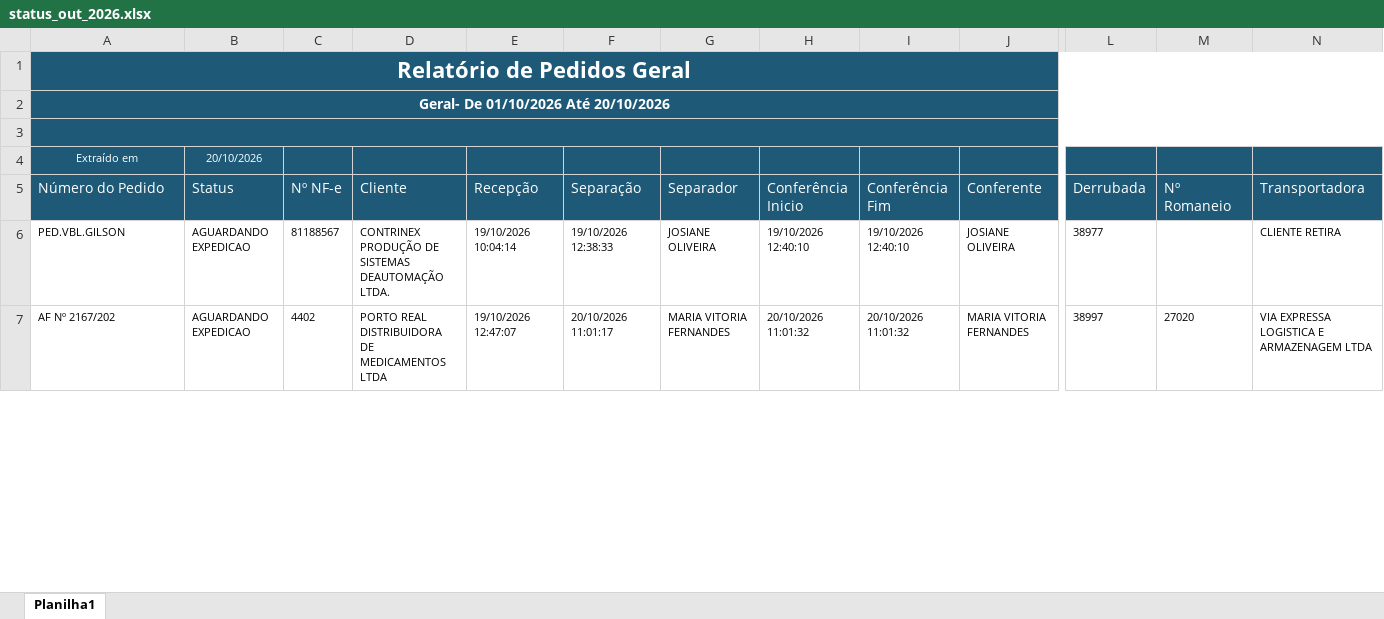
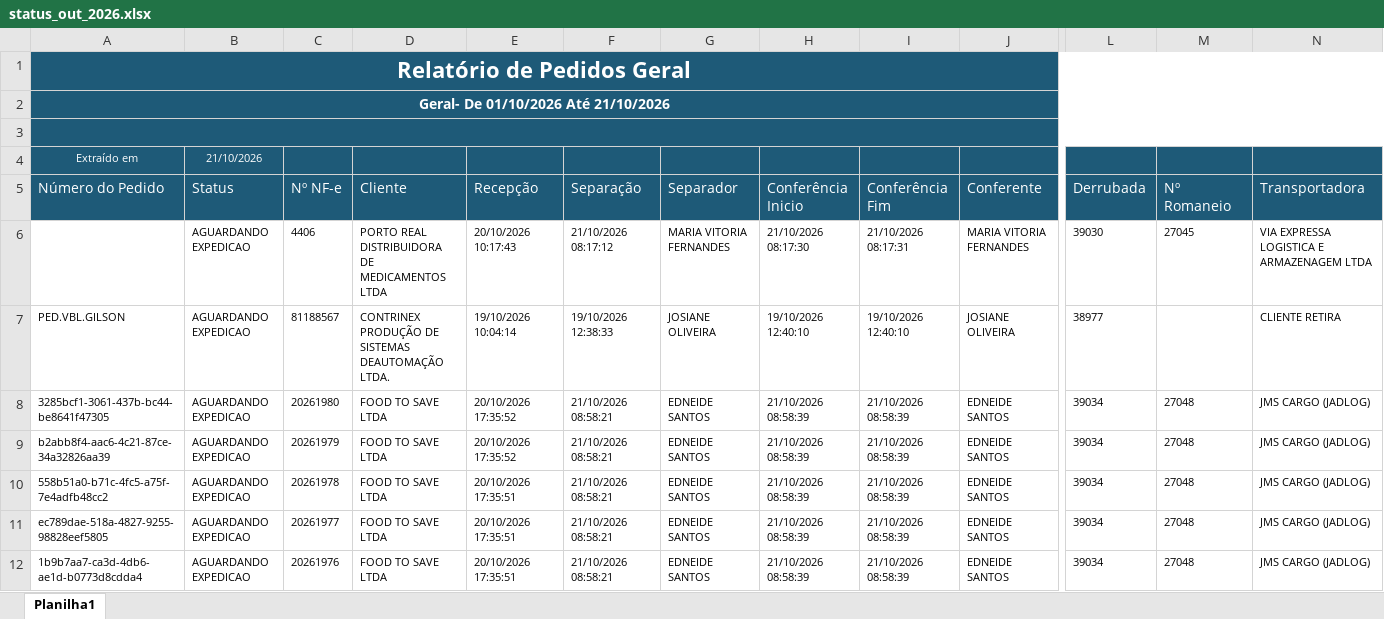
Before and after one commit to phdev2024/dashboard_operacao, an Excel workbook: data/status_saida/operacional/status_out_2026.xlsx, sheet Planilha1, drawn as a sheet; only a part is shown, gaps mark what is left out; the shorter side is filled out with more unchanged rows; values as stored, in another font and other column widths than the file's, no borders; rows hold the shown columns only; the diff covers the shown part only; the diff names each change by its address in the sheet, - before the commit and + after, or states it on an @@ line.

```diff
--- a/data/status_saida/operacional/status_out_2026.xlsx (sheet Planilha1)
+++ b/data/status_saida/operacional/status_out_2026.xlsx (sheet Planilha1)
-A2 (Número do Pedido): Geral- De 01/10/2026 Até 20/10/2026
+A2 (Número do Pedido): Geral- De 01/10/2026 Até 21/10/2026
-B4 (Status): 20/10/2026
+B4 (Status): 21/10/2026
+row 6:  | AGUARDANDO EXPEDICAO | 4406 | PORTO REAL DISTRIBUIDORA DE MEDICAMENTOS LTDA | 20/10/2026 10:17:43 | 21/10/2026 08:17:12 | MARIA VITORIA FERNANDES | 21/10/2026 08:17:30 | 21/10/2026 08:17:31 | MARIA VITORIA FERNANDES | 39030 | 27045 | VIA EXPRESSA LOGISTICA E ARMAZENAGEM LTDA
+row 8: 3285bcf1-3061-437b-bc44-be8641f47305 | AGUARDANDO EXPEDICAO | 20261980 | FOOD TO SAVE LTDA | 20/10/2026 17:35:52 | 21/10/2026 08:58:21 | EDNEIDE SANTOS | 21/10/2026 08:58:39 | 21/10/2026 08:58:39 | EDNEIDE SANTOS | 39034 | 27048 | JMS CARGO (JADLOG)
+row 9: b2abb8f4-aac6-4c21-87ce-34a32826aa39 | AGUARDANDO EXPEDICAO | 20261979 | FOOD TO SAVE LTDA | 20/10/2026 17:35:52 | 21/10/2026 08:58:21 | EDNEIDE SANTOS | 21/10/2026 08:58:39 | 21/10/2026 08:58:39 | EDNEIDE SANTOS | 39034 | 27048 | JMS CARGO (JADLOG)
+row 10: 558b51a0-b71c-4fc5-a75f-7e4adfb48cc2 | AGUARDANDO EXPEDICAO | 20261978 | FOOD TO SAVE LTDA | 20/10/2026 17:35:51 | 21/10/2026 08:58:21 | EDNEIDE SANTOS | 21/10/2026 08:58:39 | 21/10/2026 08:58:39 | EDNEIDE SANTOS | 39034 | 27048 | JMS CARGO (JADLOG)
+row 11: ec789dae-518a-4827-9255-98828eef5805 | AGUARDANDO EXPEDICAO | 20261977 | FOOD TO SAVE LTDA | 20/10/2026 17:35:51 | 21/10/2026 08:58:21 | EDNEIDE SANTOS | 21/10/2026 08:58:39 | 21/10/2026 08:58:39 | EDNEIDE SANTOS | 39034 | 27048 | JMS CARGO (JADLOG)
+row 12: 1b9b7aa7-ca3d-4db6-ae1d-b0773d8cdda4 | AGUARDANDO EXPEDICAO | 20261976 | FOOD TO SAVE LTDA | 20/10/2026 17:35:51 | 21/10/2026 08:58:21 | EDNEIDE SANTOS | 21/10/2026 08:58:39 | 21/10/2026 08:58:39 | EDNEIDE SANTOS | 39034 | 27048 | JMS CARGO (JADLOG)
```
Also changed, not shown: 33 added rows, 13 removed rows and 170 moved rows elsewhere in this sheet.
